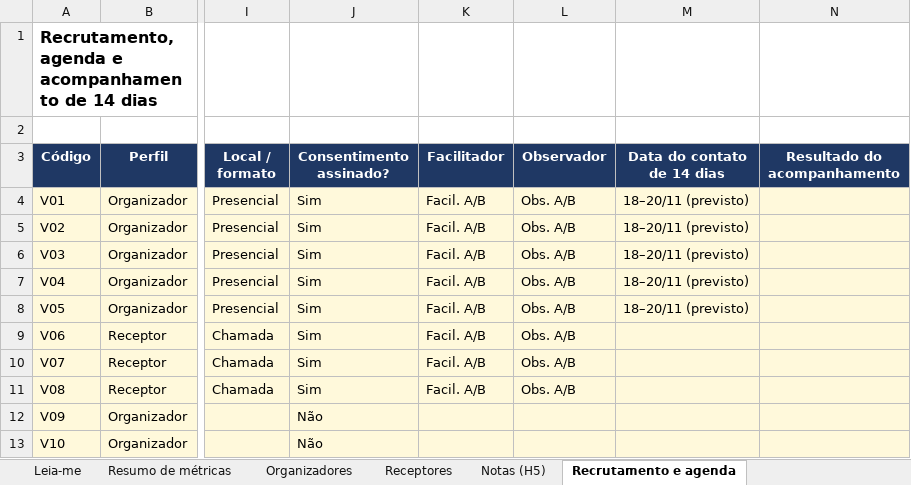
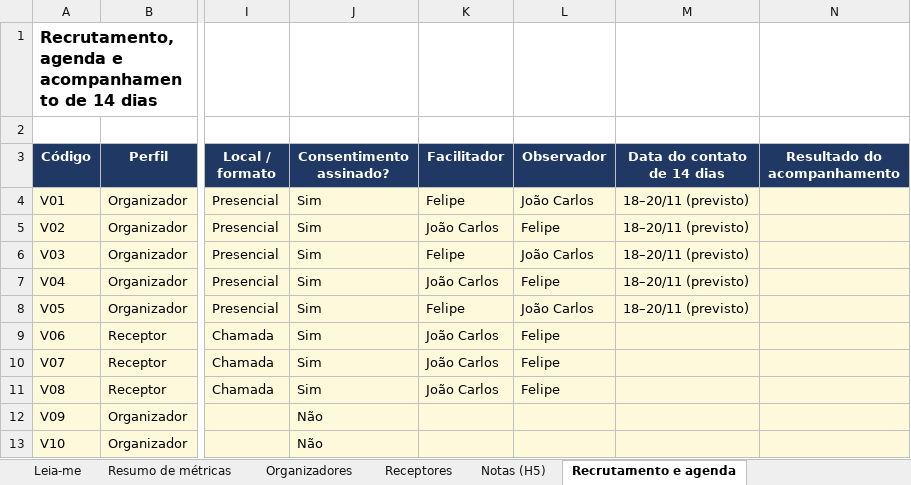
Before and after one commit to TobiasMaugus/Trabalho-Empreendedorismo, an Excel workbook: docs/entrega4/Registro_Sessoes_SmartSplit.xlsx, sheet Recrutamento e agenda, drawn as a sheet; only a part is shown, gaps mark what is left out; values as stored, in another font and other column widths than the file's, no borders; charts and pictures not drawn; the diff names each change by its address in the sheet, - before the commit and + after, or states it on an @@ line.

```diff
--- a/docs/entrega4/Registro_Sessoes_SmartSplit.xlsx (sheet Recrutamento e agenda)
+++ b/docs/entrega4/Registro_Sessoes_SmartSplit.xlsx (sheet Recrutamento e agenda)
-K4 (Facilitador): Facil. A/B
+K4 (Facilitador): Felipe
-L4 (Observador): Obs. A/B
+L4 (Observador): João Carlos
-K5 (Facilitador): Facil. A/B
+K5 (Facilitador): João Carlos
-L5 (Observador): Obs. A/B
+L5 (Observador): Felipe
-K6 (Facilitador): Facil. A/B
+K6 (Facilitador): Felipe
-L6 (Observador): Obs. A/B
+L6 (Observador): João Carlos
-K7 (Facilitador): Facil. A/B
+K7 (Facilitador): João Carlos
-L7 (Observador): Obs. A/B
+L7 (Observador): Felipe
-K8 (Facilitador): Facil. A/B
+K8 (Facilitador): Felipe
-L8 (Observador): Obs. A/B
+L8 (Observador): João Carlos
-K9:K11 (Facilitador): Facil. A/B
+K9:K11 (Facilitador): João Carlos
-L9:L11 (Observador): Obs. A/B
+L9:L11 (Observador): Felipe
```
Also changed, not shown: sheet Organizadores, sheet Resumo de métricas, sheet Notas (H5), sheet Receptores, sheet Leia-me, formulas that keep their value, charts or pictures, 1 other file.
